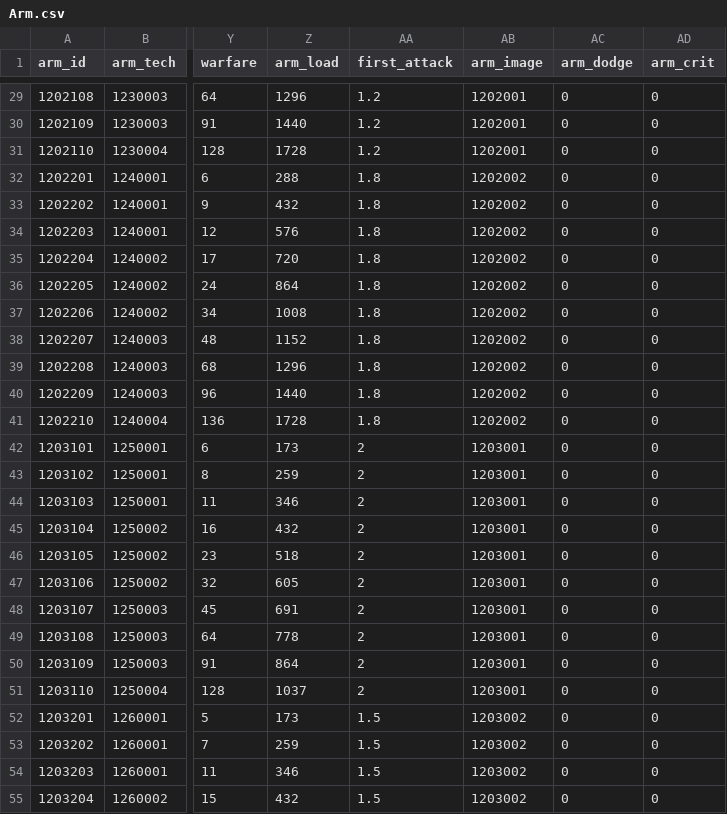
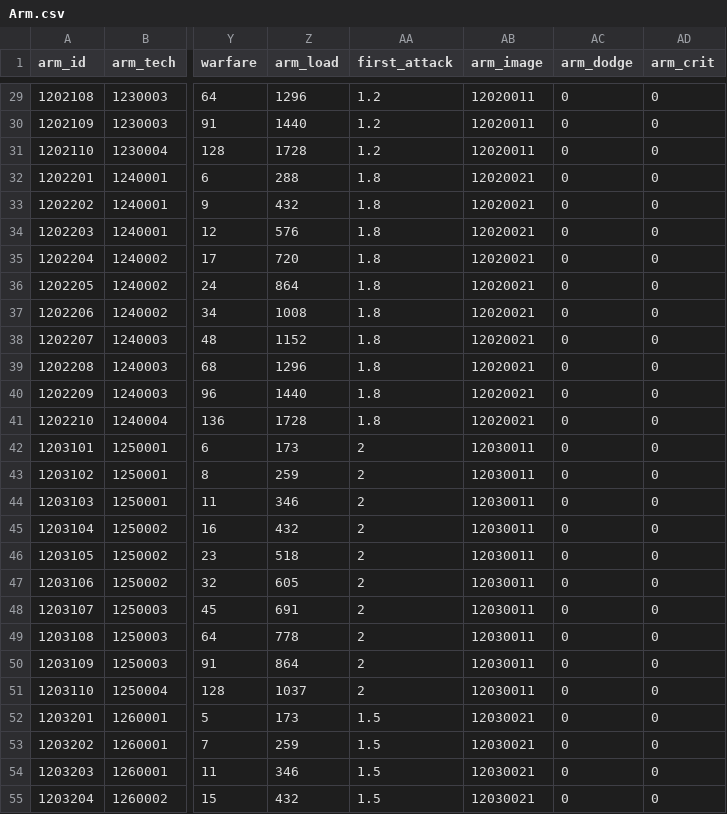
Before and after one commit to kspine/referance_solution, a CSV file: etc/poseidon/empery_center_data/Arm.csv, drawn as a sheet; only a part is shown, gaps mark what is left out; the diff covers the shown part only; the diff names each change by its address in the sheet, - before the commit and + after, or states it on an @@ line.

```diff
--- a/etc/poseidon/empery_center_data/Arm.csv
+++ b/etc/poseidon/empery_center_data/Arm.csv
-AB29:AB31 (arm_image): 1202001
+AB29:AB31 (arm_image): 12020011
-AB32:AB41 (arm_image): 1202002
+AB32:AB41 (arm_image): 12020021
-AB42:AB51 (arm_image): 1203001
+AB42:AB51 (arm_image): 12030011
-AB52:AB55 (arm_image): 1203002
+AB52:AB55 (arm_image): 12030021
```
Also changed, not shown: 33 edited cells elsewhere in this file, etc/poseidon/empery_center_data/arm_interval.csv, etc/poseidon/empery_center_data/dungeon.csv, 52 other files.
